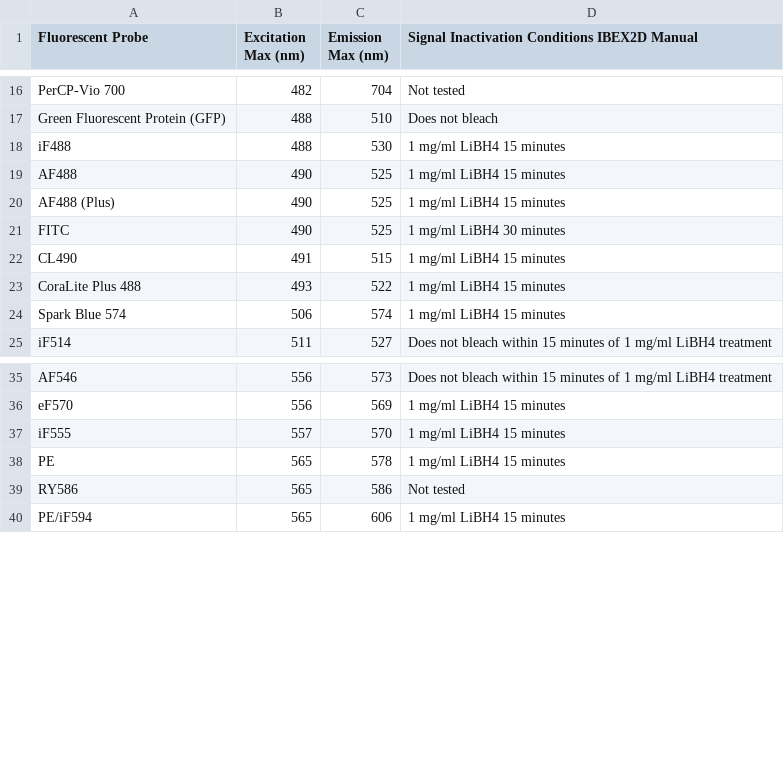
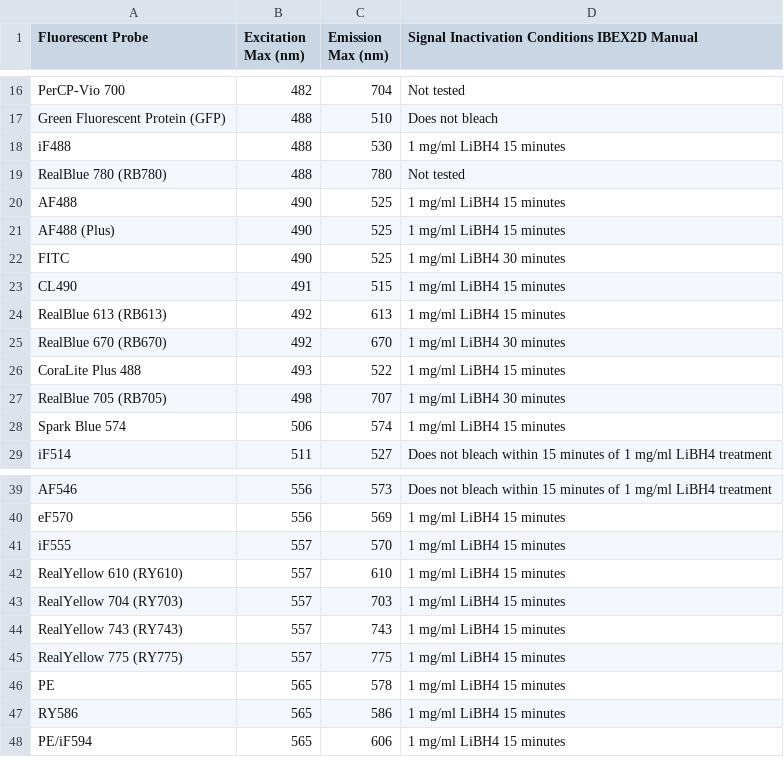
Before and after one commit to IBEXImagingCommunity/ibex_imaging_knowledge_base, a CSV file: data/fluorescent_probes.csv, drawn as a sheet; only a part is shown, gaps mark what is left out.

```diff
--- a/data/fluorescent_probes.csv
+++ b/data/fluorescent_probes.csv
@@ -18,2 +18,3 @@ Green Fluorescent Protein (GFP),488,510,Does not bleach
 iF488,488,530,1 mg/ml LiBH4 15 minutes
+RealBlue 780 (RB780),488,780,Not tested
 AF488,490,525,1 mg/ml LiBH4 15 minutes
@@ -22,3 +23,6 @@ FITC,490,525,1 mg/ml LiBH4 30 minutes
 CL490,491,515,1 mg/ml LiBH4 15 minutes
+RealBlue 613 (RB613),492,613,1 mg/ml LiBH4 15 minutes
+RealBlue 670 (RB670),492,670,1 mg/ml LiBH4 30 minutes
 CoraLite Plus 488,493,522,1 mg/ml LiBH4 15 minutes
+RealBlue 705 (RB705),498,707,1 mg/ml LiBH4 30 minutes
 Spark Blue 574,506,574,1 mg/ml LiBH4 15 minutes
@@ -37,4 +41,8 @@ eF570,556,569,1 mg/ml LiBH4 15 minutes
 iF555,557,570,1 mg/ml LiBH4 15 minutes
+RealYellow 610 (RY610),557,610,1 mg/ml LiBH4 15 minutes
+RealYellow 704 (RY703),557,703,1 mg/ml LiBH4 15 minutes
+RealYellow 743 (RY743),557,743,1 mg/ml LiBH4 15 minutes
+RealYellow 775 (RY775),557,775,1 mg/ml LiBH4 15 minutes
 PE,565,578,1 mg/ml LiBH4 15 minutes
-RY586,565,586,Not tested
+RY586,565,586,1 mg/ml LiBH4 15 minutes
 PE/iF594,565,606,1 mg/ml LiBH4 15 minutes
```
Also changed, not shown: 58 other files.
